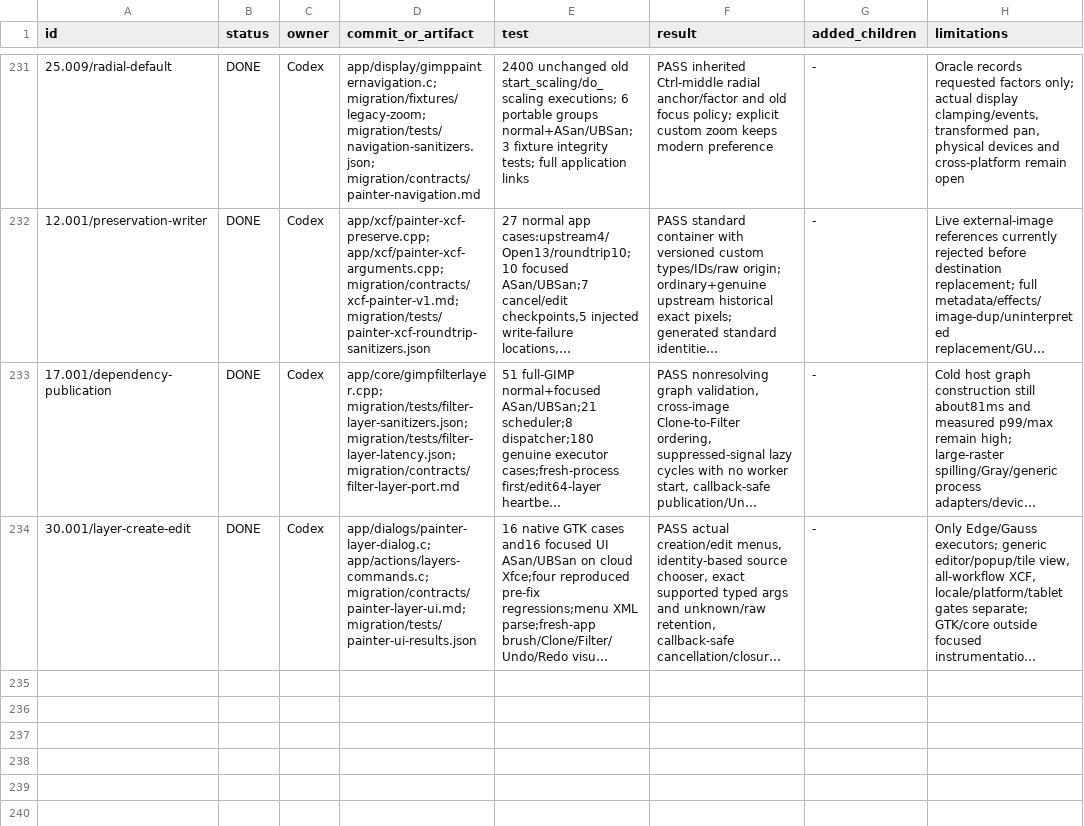
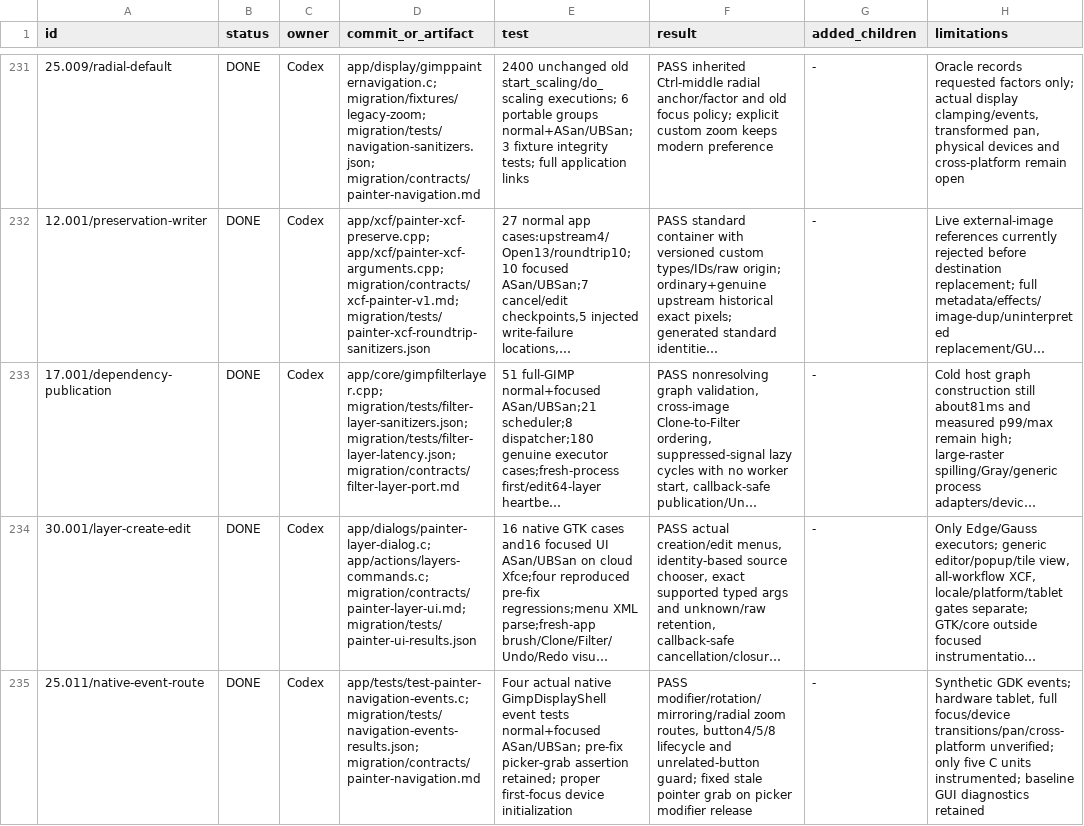
Before and after one commit to seagetch/gimp-painter, a TSV file: migration/progress.tsv, drawn as a sheet; only a part is shown, gaps mark what is left out; long unchanged cells end in …; the diff names each change by its address in the sheet, - before the commit and + after, or states it on an @@ line.

Commit message:
display: verify native navigation events and release picker grabs

```diff
--- a/migration/progress.tsv
+++ b/migration/progress.tsv
+row 235: 25.011/native-event-route | DONE | Codex | app/tests/test-painter-navigation-events.c; migration/tests/navigation-events-results.json; migration/contracts/painter-navigation.md | Four actual native GimpDisplayShell event tests normal+focused ASan/UBSan; pre-fix picker-grab assertion retained; proper first-focus device initialization | PASS modifier/rotation/mirroring/radial zoom routes, button4/5/8 lifecycle and unrelated-button guard; fixed stale pointer grab on picker modifier release | - | Synthetic GDK events; hardware tablet, full focus/device transitions/pan/cross-platform unverified; only five C units instrumented; baseline GUI diagnostics retained
```
Also changed, not shown: 11 other files.
